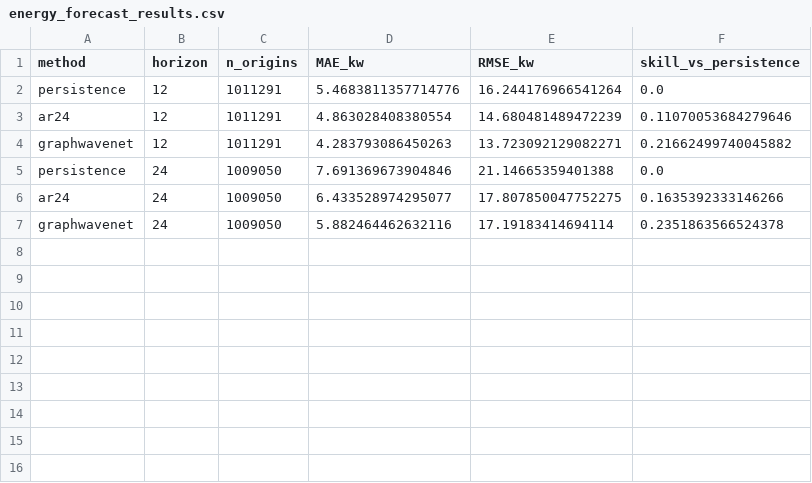
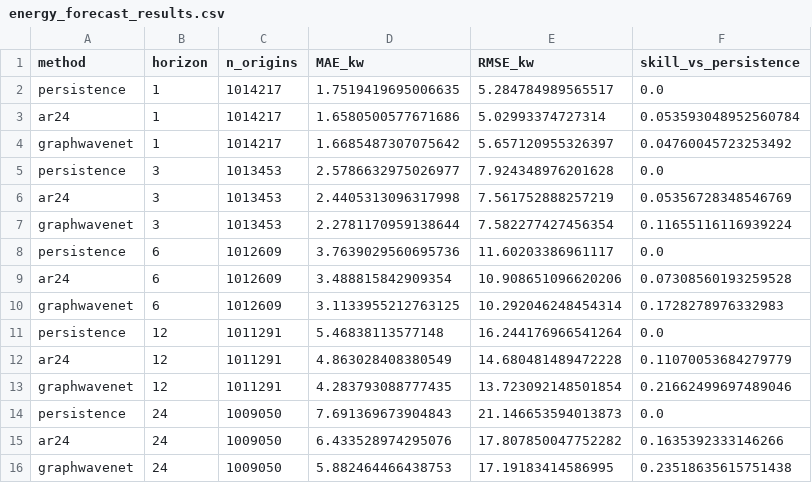
Before and after one commit to RichelCode/spatiotemporal-wave-imputation, a CSV file: reports/energy_forecast_results.csv, drawn as a sheet.

Commit message:
feat: extend forecasting and wave energy to horizons 1/3/6/12/24, remove em-dashes
Advisor request, phase 1 (cheap wins before adding new models):
- Forecasts now cover horizons 1, 3, 6, 12, 24 h for both targets and for wave
  energy. GraphWaveNet is re-scored from its committed checkpoint (no retraining;
  a 24-step forecast already contains every shorter horizon) via a new
  forecast_deep --rescore path; energy.py recomputes power at all five horizons.
  Baselines already covered the full sweep.
- Finding: skill grows monotonically with horizon. GraphWaveNet WVHT skill climbs
  +0.039 (1h) -> +0.138 (6h) -> +0.166 (24h); energy skill +0.048 -> +0.235. A
  learned model adds little at 1 h (persistence regime) and opens a widening gap
  as the horizon lengthens.
- Tables 6 (forecast) and 7 (energy) extended to all five horizons; wide forecast
  table wrapped in resizebox.
- New reports/make_forecast_plots.py generates skill-vs-horizon figures (fig10
  forecast, fig11 energy) from the committed CSVs, so both plots grow
  automatically as new models are added.
- Removed every em-dash from the paper (37 -> 0), fixing the resulting
  comma-splices to periods/parentheses.

```diff
--- a/reports/energy_forecast_results.csv
+++ b/reports/energy_forecast_results.csv
@@ -1,7 +1,16 @@
 method,horizon,n_origins,MAE_kw,RMSE_kw,skill_vs_persistence
-persistence,12,1011291,5.4683811357714776,16.244176966541264,0.0
-ar24,12,1011291,4.863028408380554,14.680481489472239,0.11070053684279646
-graphwavenet,12,1011291,4.283793086450263,13.723092129082271,0.21662499740045882
-persistence,24,1009050,7.691369673904846,21.14665359401388,0.0
-ar24,24,1009050,6.433528974295077,17.807850047752275,0.1635392333146266
-graphwavenet,24,1009050,5.882464462632116,17.19183414694114,0.2351863566524378
+persistence,1,1014217,1.7519419695006635,5.284784989565517,0.0
+ar24,1,1014217,1.6580500577671686,5.02993374727314,0.053593048952560784
+graphwavenet,1,1014217,1.6685487307075642,5.657120955326397,0.04760045723253492
+persistence,3,1013453,2.5786632975026977,7.924348976201628,0.0
+ar24,3,1013453,2.4405313096317998,7.561752888257219,0.05356728348546769
+graphwavenet,3,1013453,2.2781170959138644,7.582277427456354,0.11655116116939224
+persistence,6,1012609,3.7639029560695736,11.60203386961117,0.0
+ar24,6,1012609,3.488815842909354,10.908651096620206,0.07308560193259528
+graphwavenet,6,1012609,3.1133955212763125,10.292046248454314,0.1728278976332983
+persistence,12,1011291,5.46838113577148,16.244176966541264,0.0
+ar24,12,1011291,4.863028408380549,14.680481489472228,0.11070053684279779
+graphwavenet,12,1011291,4.283793088777435,13.723092148501854,0.21662499697489046
+persistence,24,1009050,7.691369673904843,21.146653594013873,0.0
+ar24,24,1009050,6.433528974295076,17.807850047752282,0.1635392333146266
+graphwavenet,24,1009050,5.882464466438753,17.19183414586995,0.23518635615751438
```
Also changed, not shown: reports/forecast_deep_results.csv, 10 other files.
